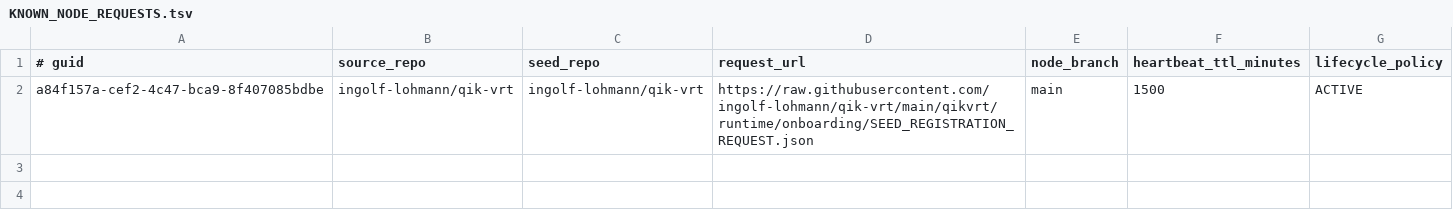
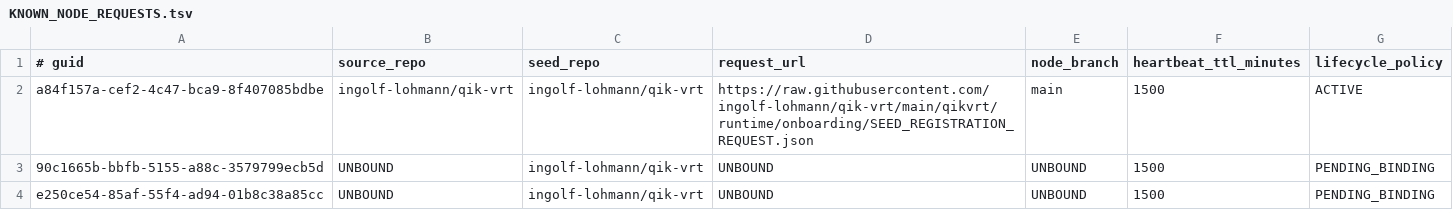
Before and after one commit to ingolf-lohmann/qik-vrt, a TSV file: registry/KNOWN_NODE_REQUESTS.tsv, drawn as a sheet.

Commit message:
fix(seed): bind exact source and reserve unbound cognitive clients
Define a reproducible Seed preimage, preserve Codex and Claude Mirror requests as PENDING_BINDING, and prepare the existing bounded Mirror REST grant without claiming live admission. Retain negative controls, local test logs and unresolved host duties.

QIKVRT-Human-Actor: Ingolf Lohmann
QIKVRT-AI-Actor: OpenAI Codex
QIKVRT-Contribution-Record: state/work_units/QIKVRT_SEED_BINDING_CLIENT_REGISTRATION_20261031_V1.json
QIKVRT-Human-Decision: REQUESTED

```diff
--- a/registry/KNOWN_NODE_REQUESTS.tsv
+++ b/registry/KNOWN_NODE_REQUESTS.tsv
@@ -2 +2,3 @@
 a84f157a-cef2-4c47-bca9-8f407085bdbe	ingolf-lohmann/qik-vrt	ingolf-lohmann/qik-vrt	https://raw.githubusercontent.com/ingolf-lohmann/qik-vrt/main/qikvrt/runtime/onboarding/SEED_REGISTRATION_REQUEST.json	main	1500	ACTIVE
+90c1665b-bbfb-5155-a88c-3579799ecb5d	UNBOUND	ingolf-lohmann/qik-vrt	UNBOUND	UNBOUND	1500	PENDING_BINDING
+e250ce54-85af-55f4-ad94-01b8c38a85cc	UNBOUND	ingolf-lohmann/qik-vrt	UNBOUND	UNBOUND	1500	PENDING_BINDING
```
Also changed, not shown: 18 other files.
